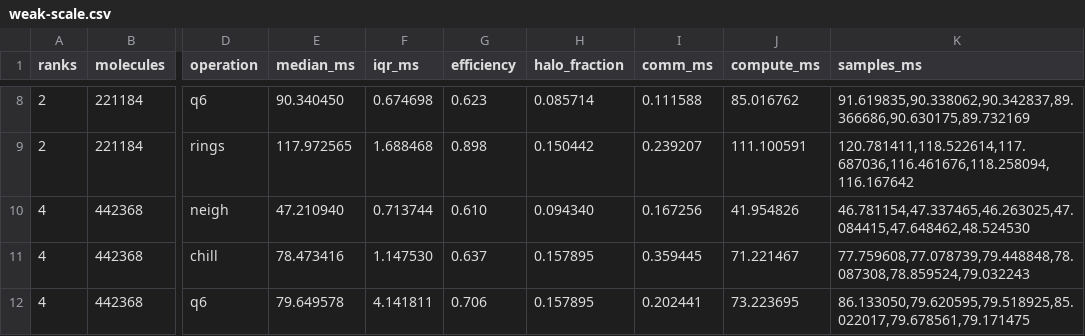
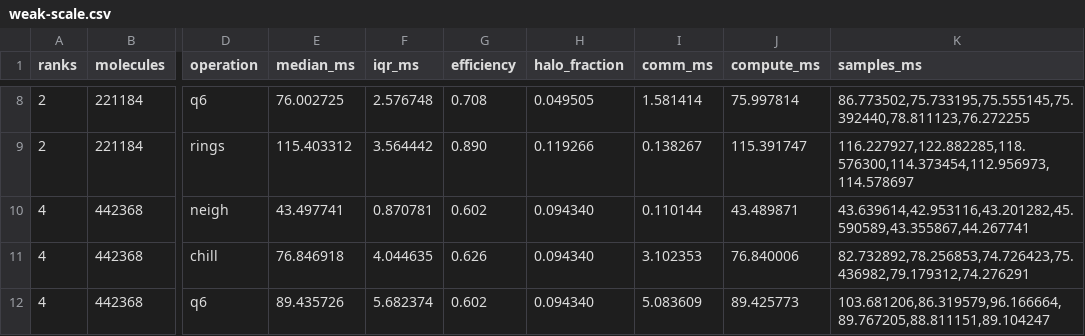
Before and after one commit to d-SEAMS/seams-core, a CSV file: benchmarks/weak-scale.csv, drawn as a sheet; only a part is shown, gaps mark what is left out; the diff covers the shown part only; the diff names each change by its address in the sheet, - before the commit and + after, or states it on an @@ line.

```diff
--- a/benchmarks/weak-scale.csv
+++ b/benchmarks/weak-scale.csv
-E8 (median_ms): 90.340450
+E8 (median_ms): 76.002725
-F8 (iqr_ms): 0.674698
+F8 (iqr_ms): 2.576748
-G8 (efficiency): 0.623
+G8 (efficiency): 0.708
-H8 (halo_fraction): 0.085714
+H8 (halo_fraction): 0.049505
-I8 (comm_ms): 0.111588
+I8 (comm_ms): 1.581414
-J8 (compute_ms): 85.016762
+J8 (compute_ms): 75.997814
-K8 (samples_ms): 91.619835,90.338062,90.342837,89.366686,90.630175,89.732169
+K8 (samples_ms): 86.773502,75.733195,75.555145,75.392440,78.811123,76.272255
-E9 (median_ms): 117.972565
+E9 (median_ms): 115.403312
-F9 (iqr_ms): 1.688468
+F9 (iqr_ms): 3.564442
-G9 (efficiency): 0.898
+G9 (efficiency): 0.890
-H9 (halo_fraction): 0.150442
+H9 (halo_fraction): 0.119266
-I9 (comm_ms): 0.239207
+I9 (comm_ms): 0.138267
-J9 (compute_ms): 111.100591
+J9 (compute_ms): 115.391747
-K9 (samples_ms): 120.781411,118.522614,117.687036,116.461676,118.258094,116.167642
+K9 (samples_ms): 116.227927,122.882285,118.576300,114.373454,112.956973,114.578697
-E10 (median_ms): 47.210940
+E10 (median_ms): 43.497741
-F10 (iqr_ms): 0.713744
+F10 (iqr_ms): 0.870781
-G10 (efficiency): 0.610
+G10 (efficiency): 0.602
-I10 (comm_ms): 0.167256
+I10 (comm_ms): 0.110144
-J10 (compute_ms): 41.954826
+J10 (compute_ms): 43.489871
-K10 (samples_ms): 46.781154,47.337465,46.263025,47.084415,47.648462,48.524530
+K10 (samples_ms): 43.639614,42.953116,43.201282,45.590589,43.355867,44.267741
-E11 (median_ms): 78.473416
+E11 (median_ms): 76.846918
-F11 (iqr_ms): 1.147530
+F11 (iqr_ms): 4.044635
-G11 (efficiency): 0.637
+G11 (efficiency): 0.626
-H11:H12 (halo_fraction): 0.157895
+H11:H12 (halo_fraction): 0.094340
-I11 (comm_ms): 0.359445
+I11 (comm_ms): 3.102353
-J11 (compute_ms): 71.221467
+J11 (compute_ms): 76.840006
-K11 (samples_ms): 77.759608,77.078739,79.448848,78.087308,78.859524,79.032243
+K11 (samples_ms): 82.732892,78.256853,74.726423,75.436982,79.179312,74.276291
-E12 (median_ms): 79.649578
+E12 (median_ms): 89.435726
-F12 (iqr_ms): 4.141811
+F12 (iqr_ms): 5.682374
-G12 (efficiency): 0.706
+G12 (efficiency): 0.602
-I12 (comm_ms): 0.202441
+I12 (comm_ms): 5.083609
-J12 (compute_ms): 73.223695
+J12 (compute_ms): 89.425773
-K12 (samples_ms): 86.133050,79.620595,79.518925,85.022017,79.678561,79.171475
+K12 (samples_ms): 103.681206,86.319579,96.166664,89.767205,88.811151,89.104247
```
Also changed, not shown: 63 edited cells elsewhere in this file, benchmarks/rank-scale.csv, 2 other files.
